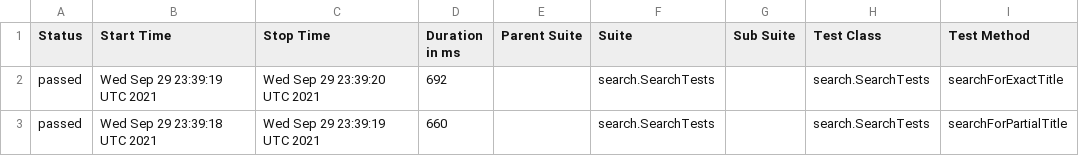
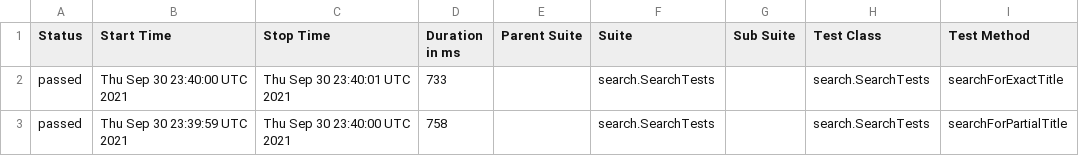
Before and after one commit to reinaldorossetti/playwright-java, a CSV file: chromium/data/suites.csv, drawn as a sheet; only a part is shown; the diff names each change by its address in the sheet, - before the commit and + after, or states it on an @@ line.

```diff
--- a/chromium/data/suites.csv
+++ b/chromium/data/suites.csv
-B2 (Start Time): Wed Sep 29 23:39:19 UTC 2021
+B2 (Start Time): Thu Sep 30 23:40:00 UTC 2021
-C2 (Stop Time): Wed Sep 29 23:39:20 UTC 2021
+C2 (Stop Time): Thu Sep 30 23:40:01 UTC 2021
-D2 (Duration in ms): 692
+D2 (Duration in ms): 733
-B3 (Start Time): Wed Sep 29 23:39:18 UTC 2021
+B3 (Start Time): Thu Sep 30 23:39:59 UTC 2021
-C3 (Stop Time): Wed Sep 29 23:39:19 UTC 2021
+C3 (Stop Time): Thu Sep 30 23:40:00 UTC 2021
-D3 (Duration in ms): 660
+D3 (Duration in ms): 758
```
Also changed, not shown: 17 other files.
